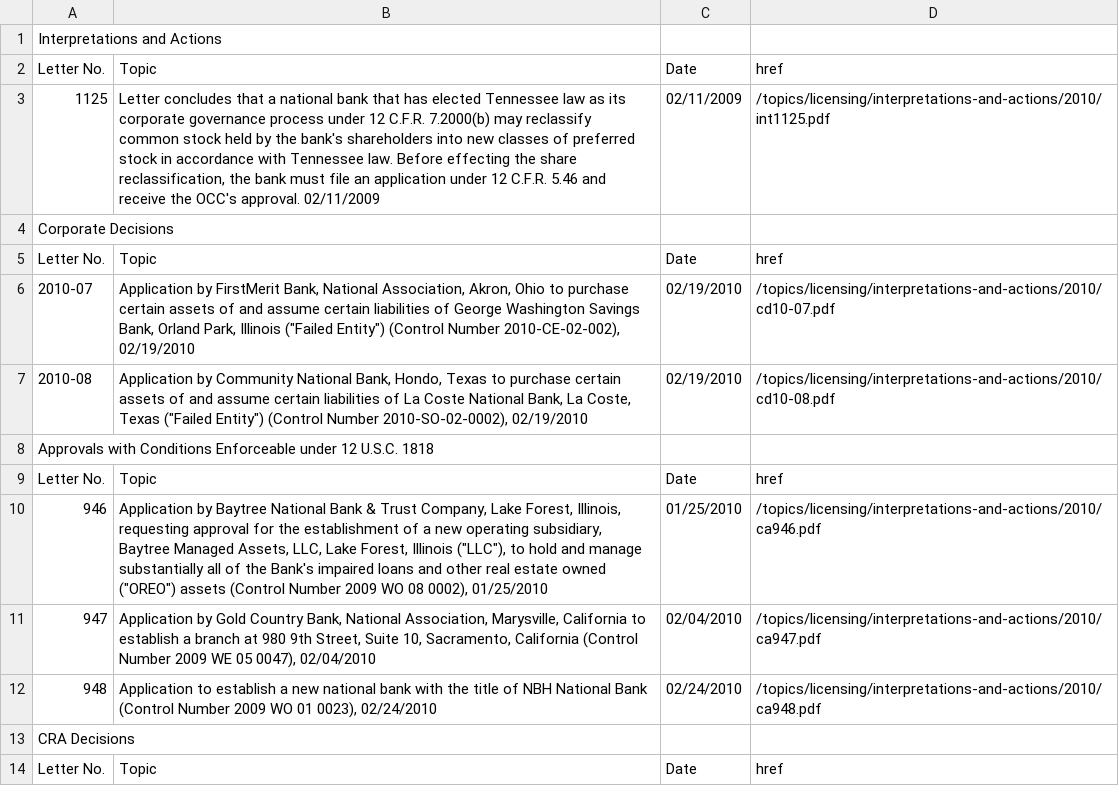
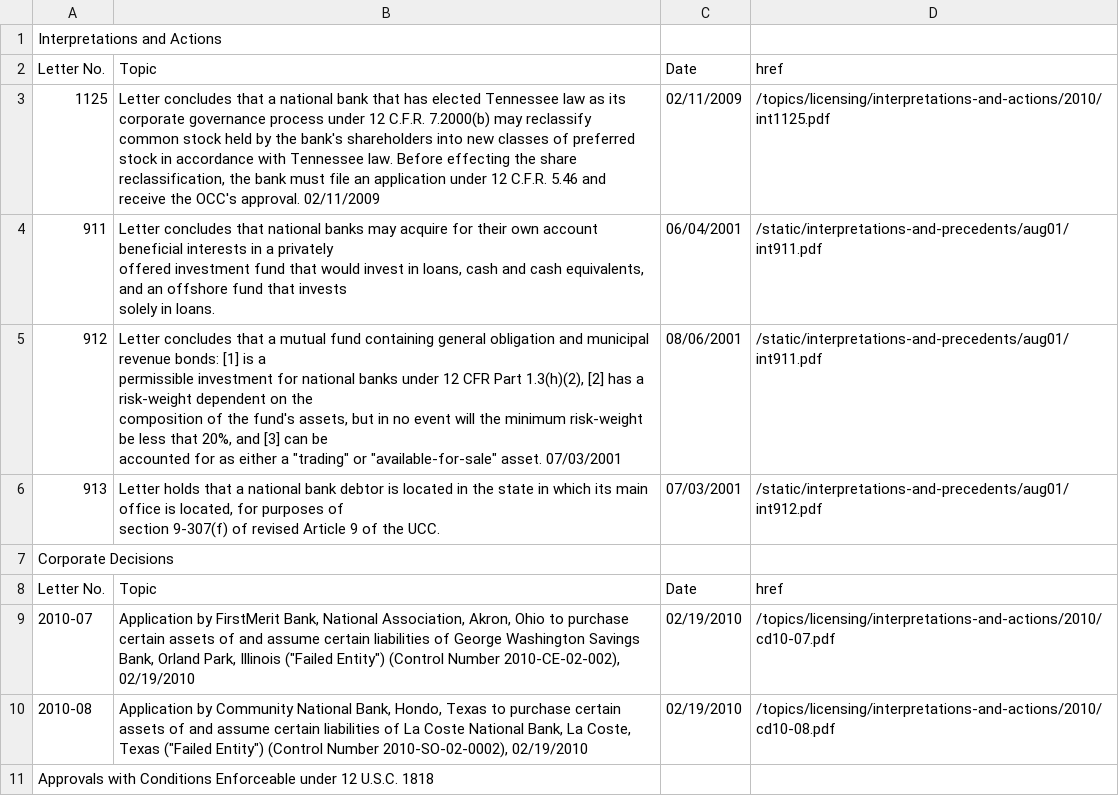
Before and after one commit to MirTalpur/python-webscraping, a CSV file: filename.csv, drawn as a sheet; only a part is shown; the shorter side is filled out with more unchanged rows.

```diff
--- a/filename.csv
+++ b/filename.csv
@@ -3,2 +3,11 @@
 "1125","Letter concludes that a national bank that has elected Tennessee law as its corporate governance process under 12 C.F.R.   7.2000(b) may reclassify common stock held by the bank's shareholders into new classes of preferred stock in accordance with Tennessee law. Before effecting the share reclassification, the bank must file an application under 12 C.F.R.   5.46 and receive the OCC's approval. 02/11/2009","02/11/2009","/topics/licensing/interpretations-and-actions/2010/int1125.pdf"
+"911","Letter concludes that national banks may acquire for their own account beneficial interests in a privately
+offered investment fund that would invest in loans, cash and cash equivalents, and an offshore fund that invests
+solely in loans. "," 06/04/2001","/static/interpretations-and-precedents/aug01/int911.pdf"
+"912","Letter concludes that a mutual fund containing general obligation and municipal revenue bonds: [1] is a
+permissible investment for national banks under 12 CFR Part 1.3(h)(2), [2] has a risk-weight dependent on the
+composition of the fund's assets, but in no event will the minimum risk-weight be less that 20%, and [3] can be
+accounted for as either a ""trading"" or ""available-for-sale"" asset. 07/03/2001"," 08/06/2001","/static/interpretations-and-precedents/aug01/int911.pdf"
+"913","Letter holds that a national bank debtor is located in the state in which its main office is located, for purposes of
+section 9-307(f) of revised Article 9 of the UCC. ","07/03/2001","/static/interpretations-and-precedents/aug01/int912.pdf"
 "Corporate Decisions"
```
Also changed, not shown: 2 other files.
